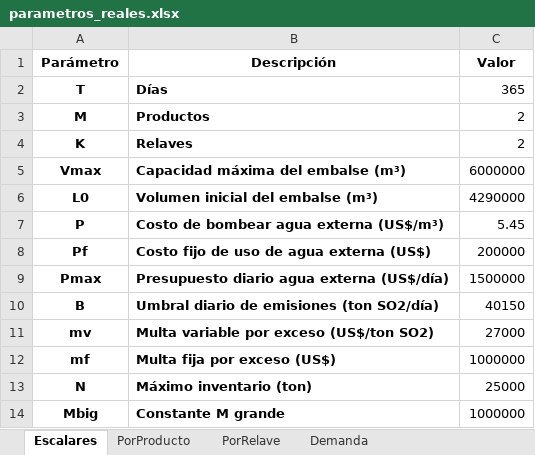
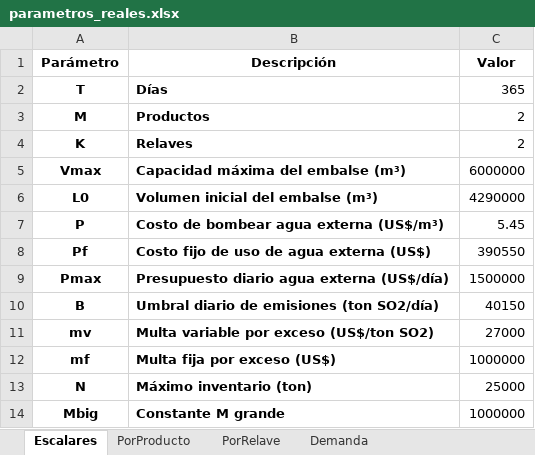
Before and after one commit to nachotagle/Gurobi-Opti, an Excel workbook: parametros_reales.xlsx, sheet Escalares, drawn as a sheet; values as stored, in another font and other column widths than the file's, no borders; the diff names each change by its address in the sheet, - before the commit and + after, or states it on an @@ line.

```diff
--- a/parametros_reales.xlsx (sheet Escalares)
+++ b/parametros_reales.xlsx (sheet Escalares)
-C8 (Valor): 200000
+C8 (Valor): 390550
```
Also changed, not shown: solution.xlsx.
